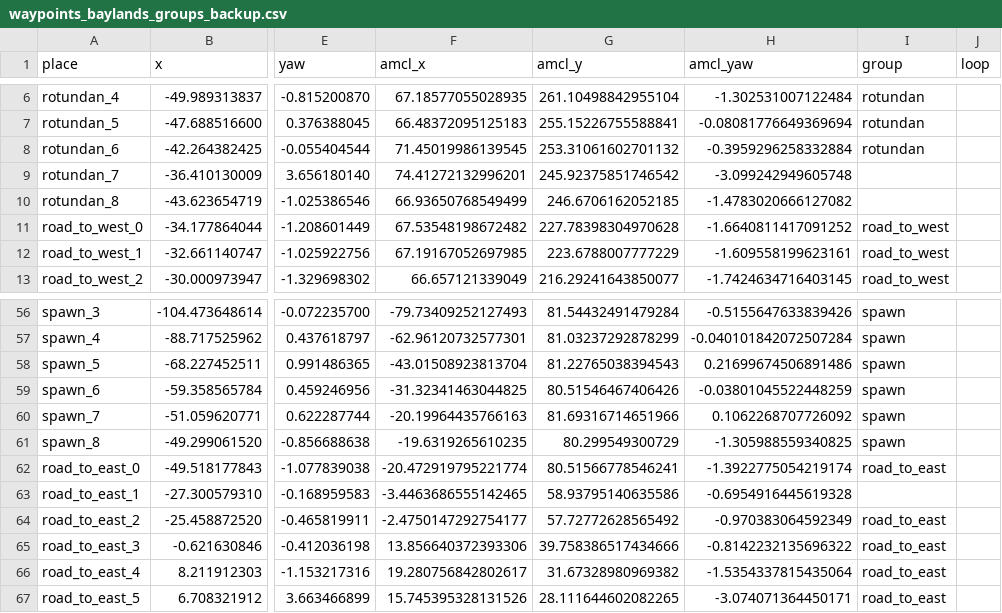
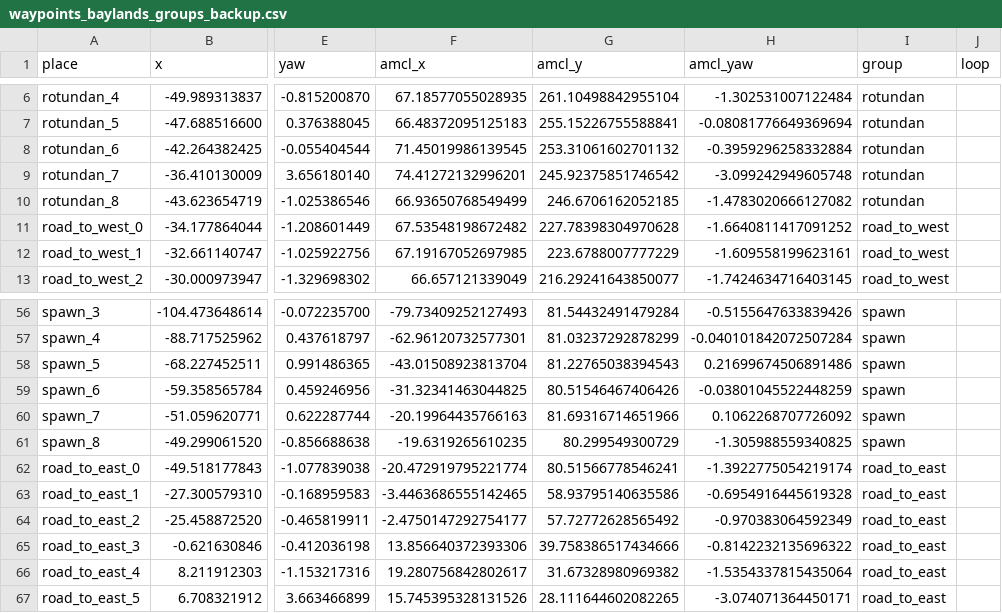
Before and after one commit to Lobbeb/Master_Thesis, a CSV file: maps/waypoints_baylands_groups_backup.csv, drawn as a sheet; only a part is shown, gaps mark what is left out; the diff names each change by its address in the sheet, - before the commit and + after, or states it on an @@ line.

```diff
--- a/maps/waypoints_baylands_groups_backup.csv
+++ b/maps/waypoints_baylands_groups_backup.csv
-I9:I10 (group): (empty)
+I9:I10 (group): rotundan
-I63 (group): (empty)
+I63 (group): road_to_east
```
Also changed, not shown: maps/waypoints_baylands_groups.csv, 31 other files.
